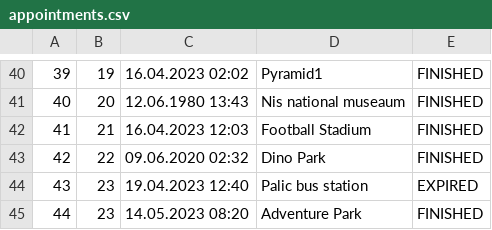
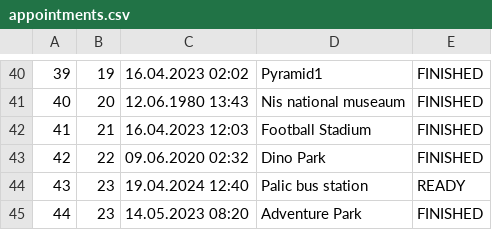
Before and after one commit to KornelijeKiso/DreamTeam, a CSV file: ProjectTourism/ProjectTourism/References/appointments.csv, drawn as a sheet; only a part is shown, gaps mark what is left out.

```diff
--- a/ProjectTourism/ProjectTourism/References/appointments.csv
+++ b/ProjectTourism/ProjectTourism/References/appointments.csv
@@ -43,3 +43,3 @@
 42|22|09.06.2020 02:32|Dino Park|FINISHED
-43|23|19.04.2023 12:40|Palic bus station|EXPIRED
+43|23|19.04.2024 12:40|Palic bus station|READY
 44|23|14.05.2023 08:20|Adventure Park|FINISHED
```
Also changed, not shown: 7 other files.
